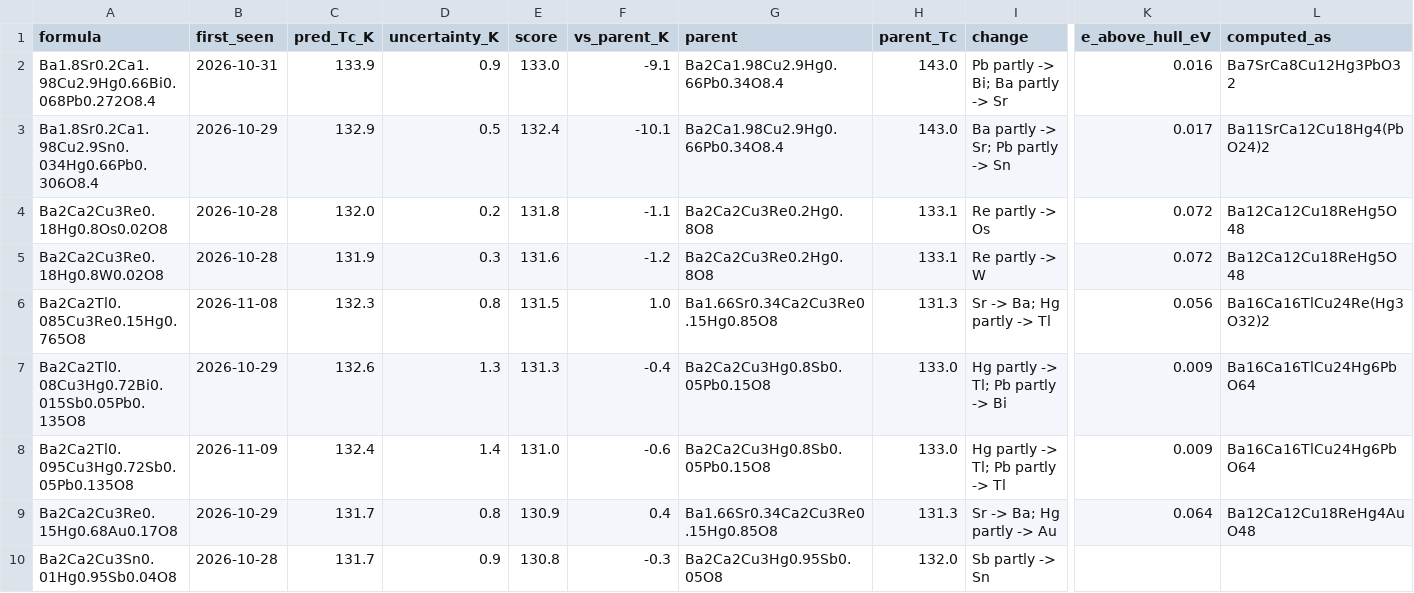
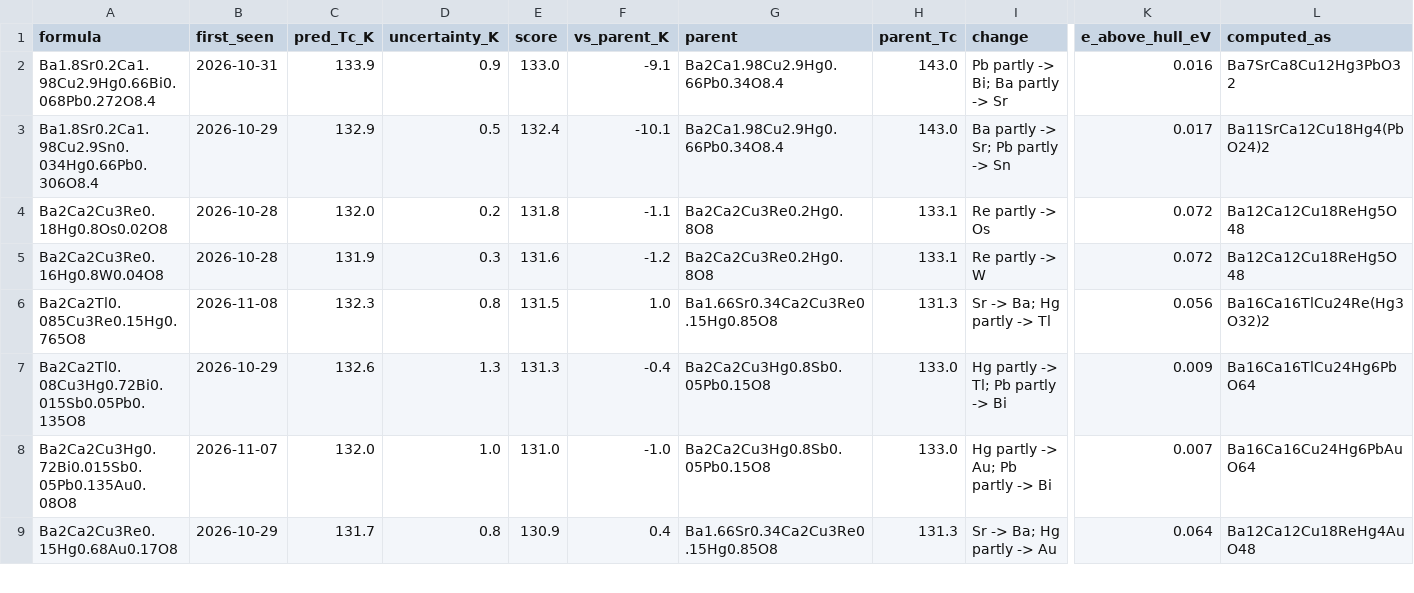
Before and after one commit to jasonbrelsford/superconductor-screen, a CSV file: results/2026-11-21/highest.csv, drawn as a sheet; only a part is shown, gaps mark what is left out; removed rows and columns are numbered as before the commit, all else as after; rows hold the shown columns only; the diff covers the shown part only; the diff names each change by its address in the sheet, - before the commit and + after, or states it on an @@ line.

```diff
--- a/results/2026-11-21/highest.csv
+++ b/results/2026-11-21/highest.csv
-A5 (formula): Ba2Ca2Cu3Re0.18Hg0.8W0.02O8
+A5 (formula): Ba2Ca2Cu3Re0.16Hg0.8W0.04O8
-A8 (formula): Ba2Ca2Tl0.095Cu3Hg0.72Sb0.05Pb0.135O8
+A8 (formula): Ba2Ca2Cu3Hg0.72Bi0.015Sb0.05Pb0.135Au0.08O8
-B8 (first_seen): 2026-11-09
+B8 (first_seen): 2026-11-07
-C8 (pred_Tc_K): 132.4
+C8 (pred_Tc_K): 132.0
-D8 (uncertainty_K): 1.4
+D8 (uncertainty_K): 1.0
-F8 (vs_parent_K): -0.6
+F8 (vs_parent_K): -1.0
-I8 (change): Hg partly -> Tl; Pb partly -> Tl
+I8 (change): Hg partly -> Au; Pb partly -> Bi
-K8 (e_above_hull_eV): 0.009
+K8 (e_above_hull_eV): 0.007
-L8 (computed_as): Ba16Ca16TlCu24Hg6PbO64
+L8 (computed_as): Ba16Ca16Cu24Hg6PbAuO64
-row 10: Ba2Ca2Cu3Sn0.01Hg0.95Sb0.04O8 | 2026-10-28 | 131.7 | 0.9 | 130.8 | -0.3 | Ba2Ca2Cu3Hg0.95Sb0.05O8 | 132.0 | Sb partly -> Sn
```
Also changed, not shown: 1 added row, 2 moved rows and 21 edited cells elsewhere in this file, results/2026-11-21/gain.csv, results/2026-11-21/noncuprate.csv, 6 other files.
